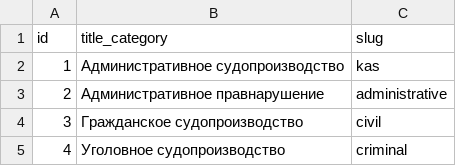
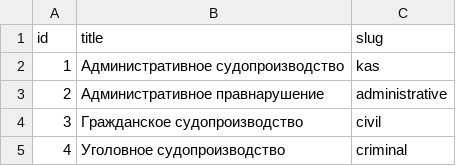
Before and after one commit to Andreu001/judicial_document_management, a CSV file: static/data/category.csv, drawn as a sheet.

```diff
--- a/static/data/category.csv
+++ b/static/data/category.csv
@@ -1,2 +1,2 @@
-id,title_category,slug
+id,title,slug
 1,Административное судопроизводство,kas
```
Also changed, not shown: static/data/petitions.csv, 5 other files.
